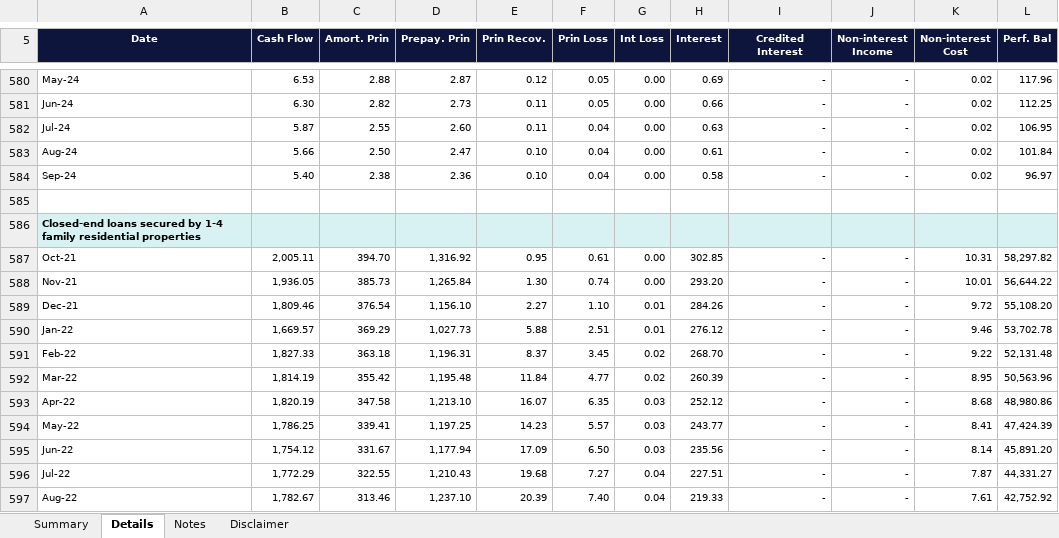
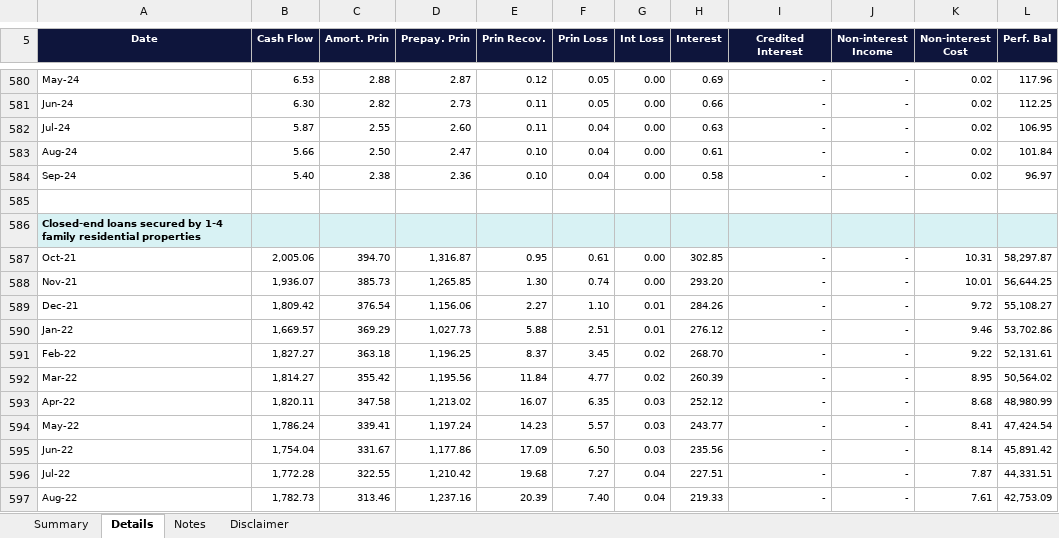
Before and after one commit to jasenliu/AutoTHCN, an Excel workbook: lib/report/benchmark_report/web14/exl/202109/jsliu__bank_test_&_city_(HF)(202109)-Base_Real_Cash_Flow.xlsx, sheet Details, drawn as a sheet; only a part is shown, gaps mark what is left out; values as stored, in another font and other column widths than the file's, no borders; the diff covers the shown part only; the diff names each change by its address in the sheet, - before the commit and + after, or states it on an @@ line.

```diff
--- a/lib/report/benchmark_report/web14/exl/202109/jsliu__bank_test_&_city_(HF)(202109)-Base_Real_Cash_Flow.xlsx (sheet Details)
+++ b/lib/report/benchmark_report/web14/exl/202109/jsliu__bank_test_&_city_(HF)(202109)-Base_Real_Cash_Flow.xlsx (sheet Details)
-B587 (Cash Flow): 2,005.11
+B587 (Cash Flow): 2,005.06
-D587 (Prepay. Prin): 1,316.92
+D587 (Prepay. Prin): 1,316.87
-L587 (Perf. Bal): 58,297.82
+L587 (Perf. Bal): 58,297.87
-B588 (Cash Flow): 1,936.05
+B588 (Cash Flow): 1,936.07
-D588 (Prepay. Prin): 1,265.84
+D588 (Prepay. Prin): 1,265.85
-L588 (Perf. Bal): 56,644.22
+L588 (Perf. Bal): 56,644.25
-B589 (Cash Flow): 1,809.46
+B589 (Cash Flow): 1,809.42
-D589 (Prepay. Prin): 1,156.10
+D589 (Prepay. Prin): 1,156.06
-L589 (Perf. Bal): 55,108.20
+L589 (Perf. Bal): 55,108.27
-L590 (Perf. Bal): 53,702.78
+L590 (Perf. Bal): 53,702.86
-B591 (Cash Flow): 1,827.33
+B591 (Cash Flow): 1,827.27
-D591 (Prepay. Prin): 1,196.31
+D591 (Prepay. Prin): 1,196.25
-L591 (Perf. Bal): 52,131.48
+L591 (Perf. Bal): 52,131.61
-B592 (Cash Flow): 1,814.19
+B592 (Cash Flow): 1,814.27
-D592 (Prepay. Prin): 1,195.48
+D592 (Prepay. Prin): 1,195.56
-L592 (Perf. Bal): 50,563.96
+L592 (Perf. Bal): 50,564.02
-B593 (Cash Flow): 1,820.19
+B593 (Cash Flow): 1,820.11
-D593 (Prepay. Prin): 1,213.10
+D593 (Prepay. Prin): 1,213.02
-L593 (Perf. Bal): 48,980.86
+L593 (Perf. Bal): 48,980.99
-B594 (Cash Flow): 1,786.25
+B594 (Cash Flow): 1,786.24
-D594 (Prepay. Prin): 1,197.25
+D594 (Prepay. Prin): 1,197.24
-L594 (Perf. Bal): 47,424.39
+L594 (Perf. Bal): 47,424.54
-B595 (Cash Flow): 1,754.12
+B595 (Cash Flow): 1,754.04
-D595 (Prepay. Prin): 1,177.94
+D595 (Prepay. Prin): 1,177.86
-L595 (Perf. Bal): 45,891.20
+L595 (Perf. Bal): 45,891.42
-B596 (Cash Flow): 1,772.29
+B596 (Cash Flow): 1,772.28
-D596 (Prepay. Prin): 1,210.43
+D596 (Prepay. Prin): 1,210.42
-L596 (Perf. Bal): 44,331.27
+L596 (Perf. Bal): 44,331.51
-B597 (Cash Flow): 1,782.67
+B597 (Cash Flow): 1,782.73
-D597 (Prepay. Prin): 1,237.10
+D597 (Prepay. Prin): 1,237.16
-L597 (Perf. Bal): 42,752.92
+L597 (Perf. Bal): 42,753.09
```
Also changed, not shown: 1067 edited cells elsewhere in this sheet, sheet Summary, lib/report/benchmark_report/web14/exl/202109/jsliu__bank_test_&_city_(HF)(202109)_DASHBOARD.xlsx, lib/report/benchmark_report/web14/exl/202109/jsliu__bank_test_&_city_(HF)(202109)_EaR.xlsx, 8 other files.
